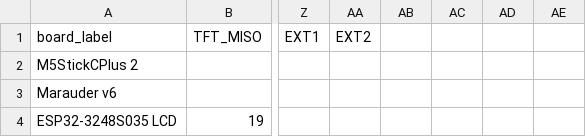
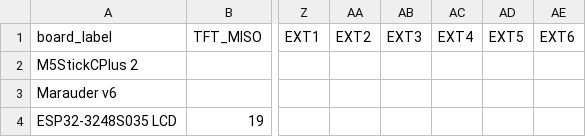
Before and after one commit to LuckyFishGeek/ESP32_Marauder_Rewired, a CSV file: scaffold/configs/pins/pins_presets.csv, drawn as a sheet; only a part is shown, gaps mark what is left out; the diff names each change by its address in the sheet, - before the commit and + after, or states it on an @@ line.

Commit message:
Update pins_presets.csv

```diff
--- a/scaffold/configs/pins/pins_presets.csv
+++ b/scaffold/configs/pins/pins_presets.csv
-AB1: (empty)
+AB1: EXT3
-AC1: (empty)
+AC1: EXT4
-AD1: (empty)
+AD1: EXT5
-AE1: (empty)
+AE1: EXT6
```
